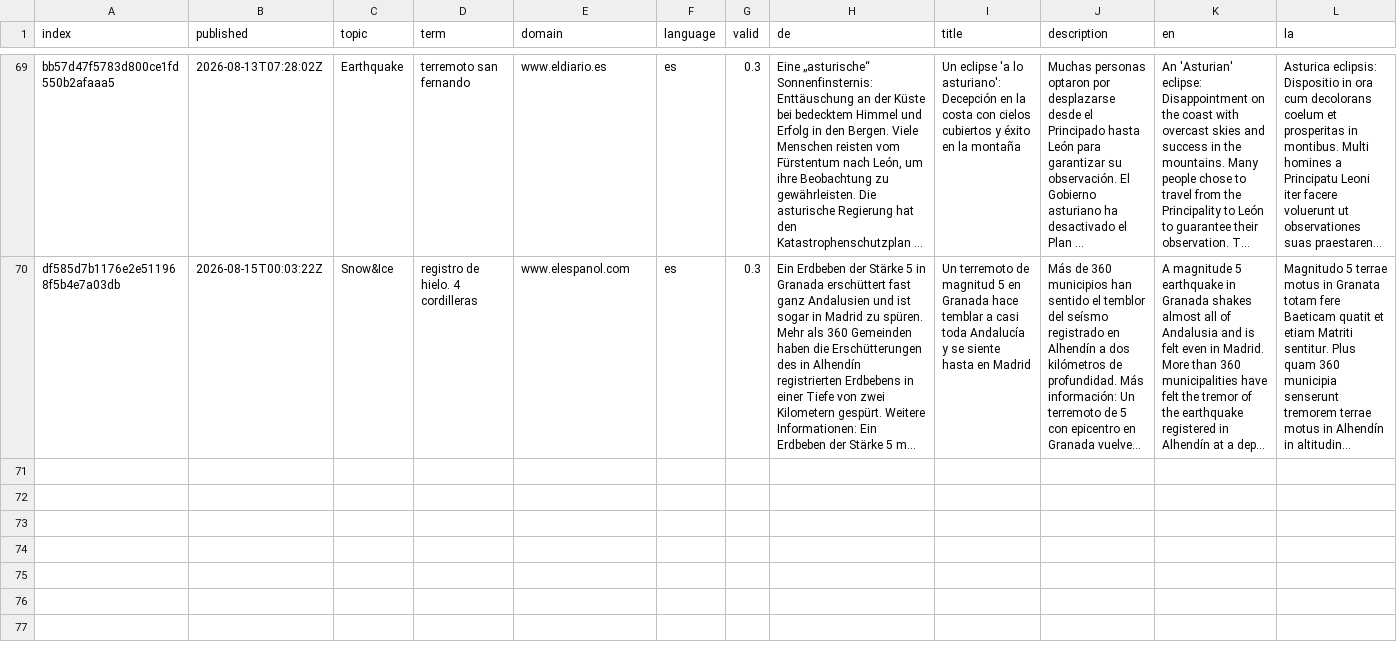
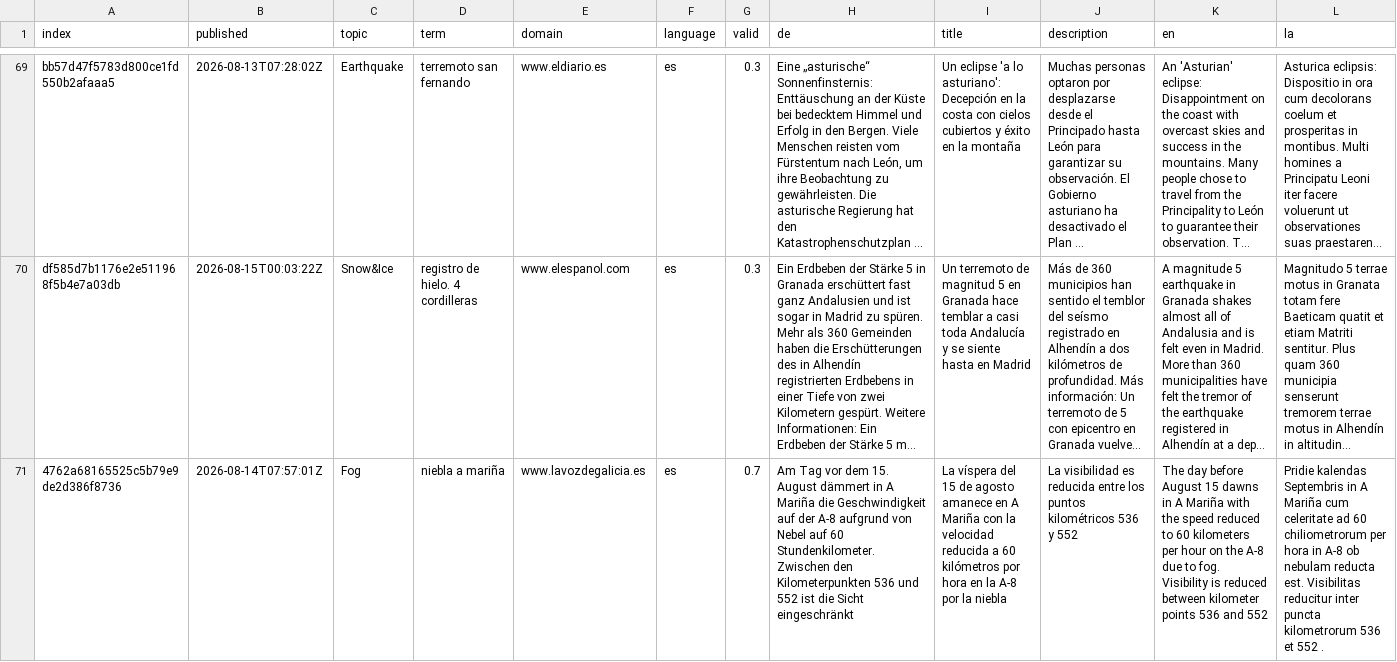
Before and after one commit to jannikdo28-news/spanishExtremes, a CSV file: cxsv/news_2026_08.csv, drawn as a sheet; only a part is shown, gaps mark what is left out; long unchanged cells end in …; rows hold the shown columns only; the diff names each change by its address in the sheet, - before the commit and + after, or states it on an @@ line.

```diff
--- a/cxsv/news_2026_08.csv
+++ b/cxsv/news_2026_08.csv
+row 71: 4762a68165525c5b79e9de2d386f8736 | 2026-08-14T07:57:01Z | Fog | niebla a mariña | www.lavozdegalicia.es | es | 0.7 | Am Tag vor dem 15. August dämmert in A Mariña die Geschwindigkeit auf der A-8 aufgrund von Nebel auf 60 Stundenkilometer. Zwischen den Kilometerpunkten 536 und 552 ist die Sicht eingeschränkt | La víspera del 15 de agosto amanece en A Mariña con la velocidad reducida a 60 kilómetros por hora en la A-8 por la niebla | La visibilidad es reducida entre los puntos kilométricos 536 y 552 | The day before August 15 dawns in A Mariña with the speed reduced to 60 kilometers per hour on the A-8 due to fog. Visibility is reduced between kilometer points 536 and 552 | Pridie kalendas Septembris in A Mariña cum celeritate ad 60 chiliometrorum per hora in A-8 ob nebulam reducta est. Visibilitas reducitur inter puncta kilometrorum 536 et 552 .
```
Also changed, not shown: cxsv/news_2026_07.csv, terms.csv.
